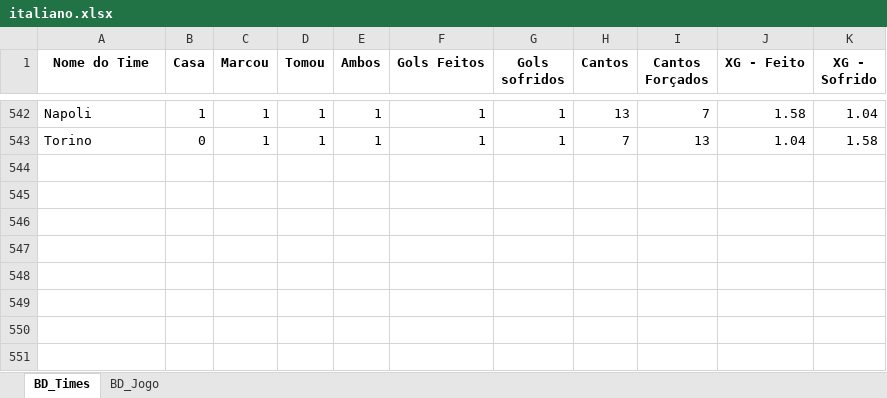
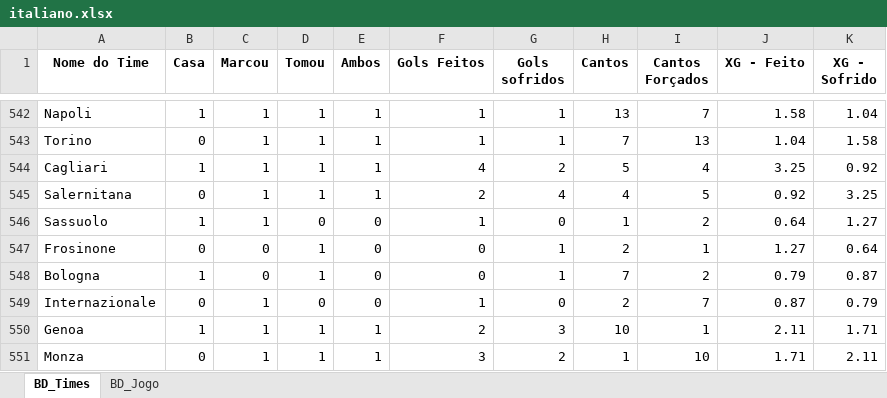
Before and after one commit to marcoscerqueira2603/pagina_apostas, an Excel workbook: italiano.xlsx, sheet BD_Times, drawn as a sheet; only a part is shown, gaps mark what is left out; values as stored, in another font and other column widths than the file's, no borders; the diff names each change by its address in the sheet, - before the commit and + after, or states it on an @@ line.

```diff
--- a/italiano.xlsx (sheet BD_Times)
+++ b/italiano.xlsx (sheet BD_Times)
+row 544: Cagliari | 1 | 1 | 1 | 1 | 4 | 2 | 5 | 4 | 3.25 | 0.92
+row 545: Salernitana | 0 | 1 | 1 | 1 | 2 | 4 | 4 | 5 | 0.92 | 3.25
+row 546: Sassuolo | 1 | 1 | 0 | 0 | 1 | 0 | 1 | 2 | 0.64 | 1.27
+row 547: Frosinone | 0 | 0 | 1 | 0 | 0 | 1 | 2 | 1 | 1.27 | 0.64
+row 548: Bologna | 1 | 0 | 1 | 0 | 0 | 1 | 7 | 2 | 0.79 | 0.87
+row 549: Internazionale | 0 | 1 | 0 | 0 | 1 | 0 | 2 | 7 | 0.87 | 0.79
+row 550: Genoa | 1 | 1 | 1 | 1 | 2 | 3 | 10 | 1 | 2.11 | 1.71
+row 551: Monza | 0 | 1 | 1 | 1 | 3 | 2 | 1 | 10 | 1.71 | 2.11
```
Also changed, not shown: sheet BD_Jogo, bundesliga.xlsx, espanhol.xlsx, 8 other files.
